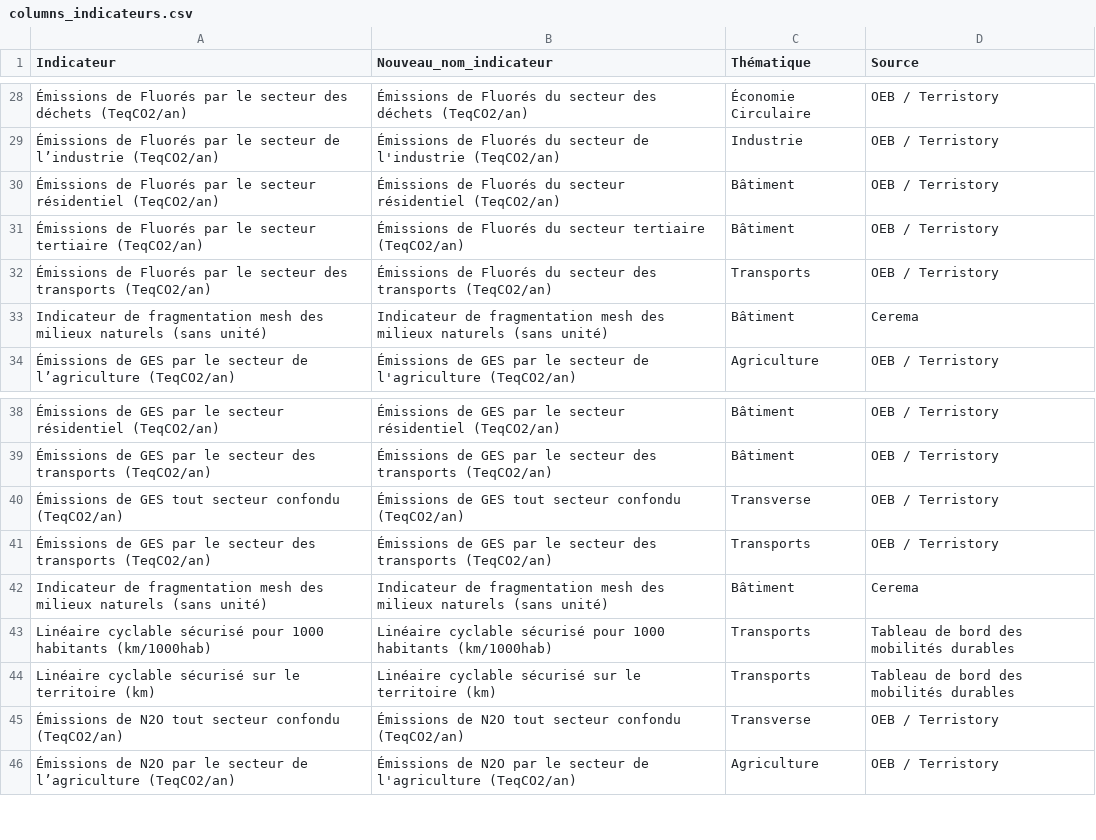
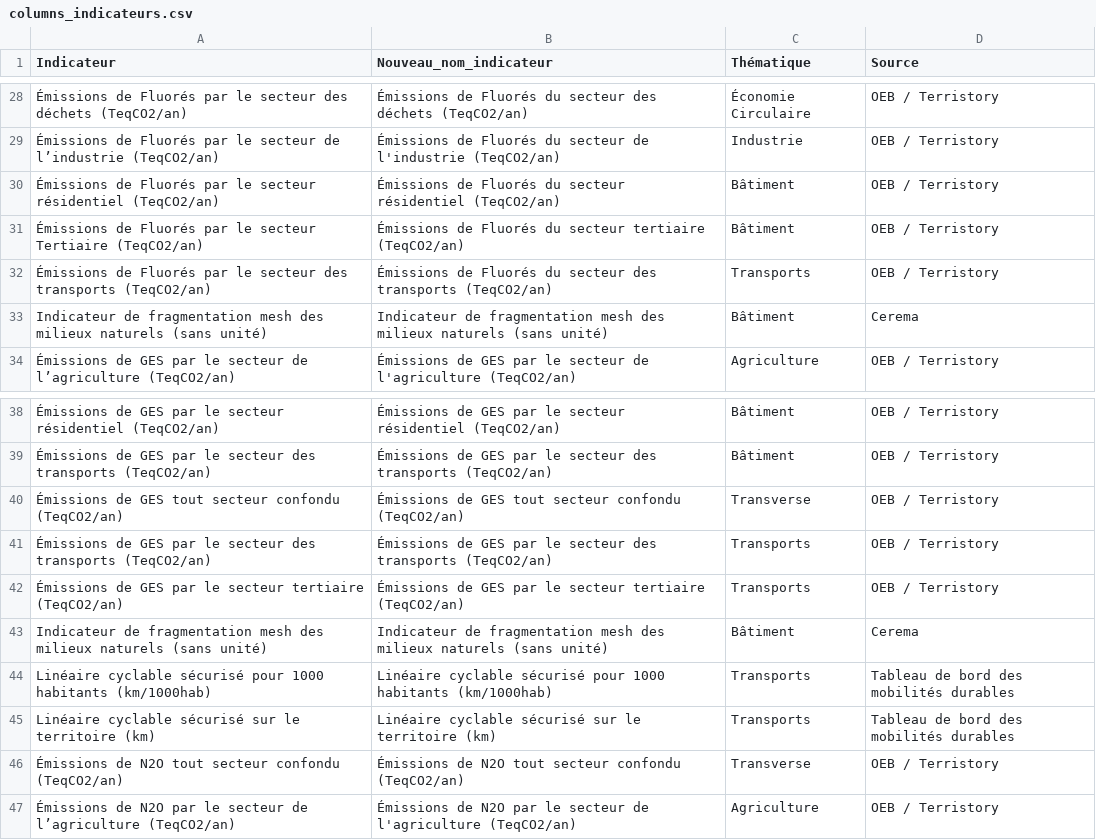
Before and after one commit to thibaultgloriot/Planification-Ecologique, a CSV file: data/columns_indicateurs.csv, drawn as a sheet; only a part is shown, gaps mark what is left out; the diff names each change by its address in the sheet, - before the commit and + after, or states it on an @@ line.

Commit message:
Update columns_indicateurs.csv

```diff
--- a/data/columns_indicateurs.csv
+++ b/data/columns_indicateurs.csv
-A31 (Indicateur): …le secteur tertiaire (TeqCO2/an)
+A31 (Indicateur): …le secteur Tertiaire (TeqCO2/an)
+row 42: Émissions de GES par le secteur tertiaire (TeqCO2/an) | Émissions de GES par le secteur tertiaire (TeqCO2/an) | Transports | OEB / Terristory
```
